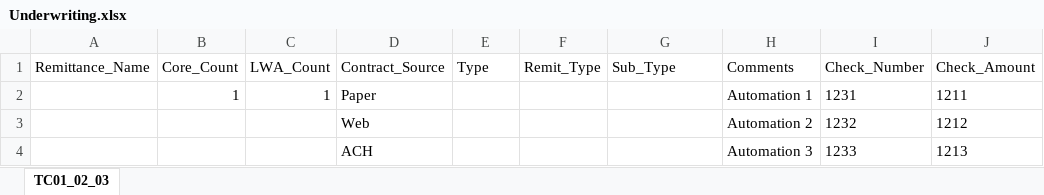
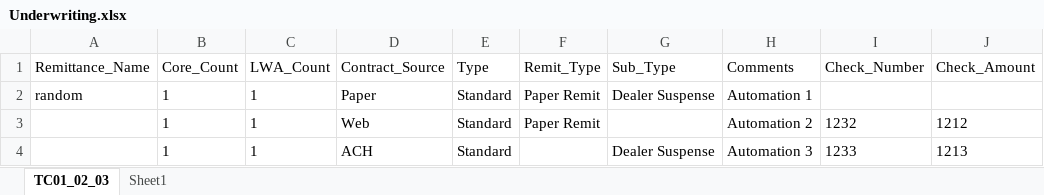
Before and after one commit to NIITMohit/JavaOcean, an Excel workbook: automation/Repository/Underwriting.xlsx, sheet TC01_02_03, drawn as a sheet; values as stored, in another font and other column widths than the file's, no borders; removed rows and columns are numbered as before the commit, all else as after; the diff names each change by its address in the sheet, - before the commit and + after, or states it on an @@ line.

```diff
--- a/automation/Repository/Underwriting.xlsx (sheet TC01_02_03)
+++ b/automation/Repository/Underwriting.xlsx (sheet TC01_02_03)
+sheet tab: Sheet1
-row 2:  | 1 | 1 | Paper |  |  |  | Automation 1 | 1231 | 1211
-row 3:  |  |  | Web |  |  |  | Automation 2 | 1232 | 1212
-row 4:  |  |  | ACH |  |  |  | Automation 3 | 1233 | 1213
+row 2: random | 1 | 1 | Paper | Standard | Paper Remit | Dealer Suspense | Automation 1
+row 3:  | 1 | 1 | Web | Standard | Paper Remit |  | Automation 2 | 1232 | 1212
+row 4:  | 1 | 1 | ACH | Standard |  | Dealer Suspense | Automation 3 | 1233 | 1213
```
Also changed, not shown: 26 other files.
